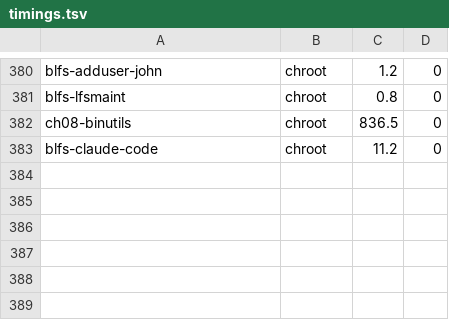
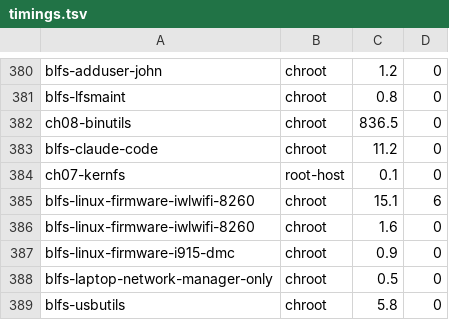
Before and after one commit to John-Wassilak/agent-built-lfs, a TSV file: hosts/laptop/state/timings.tsv, drawn as a sheet; only a part is shown, gaps mark what is left out; the diff names each change by its address in the sheet, - before the commit and + after, or states it on an @@ line.

```diff
--- a/hosts/laptop/state/timings.tsv
+++ b/hosts/laptop/state/timings.tsv
+row 384: ch07-kernfs | root-host | 0.1 | 0
+row 385: blfs-linux-firmware-iwlwifi-8260 | chroot | 15.1 | 6
+row 386: blfs-linux-firmware-iwlwifi-8260 | chroot | 1.6 | 0
+row 387: blfs-linux-firmware-i915-dmc | chroot | 0.9 | 0
+row 388: blfs-laptop-network-manager-only | chroot | 0.5 | 0
+row 389: blfs-usbutils | chroot | 5.8 | 0
```
Also changed, not shown: 14 other files.
